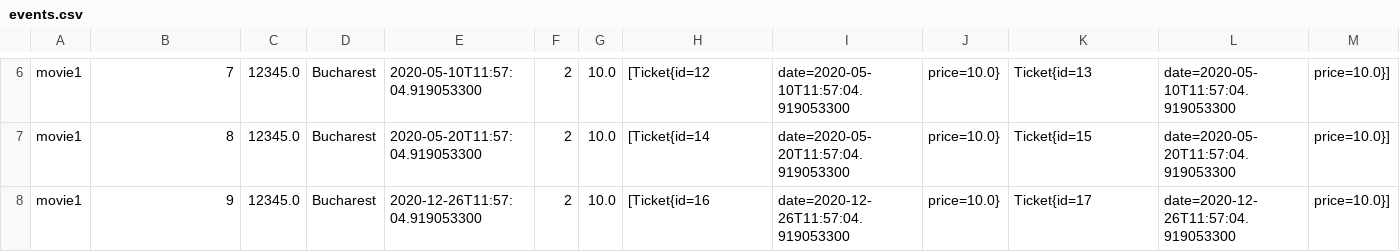
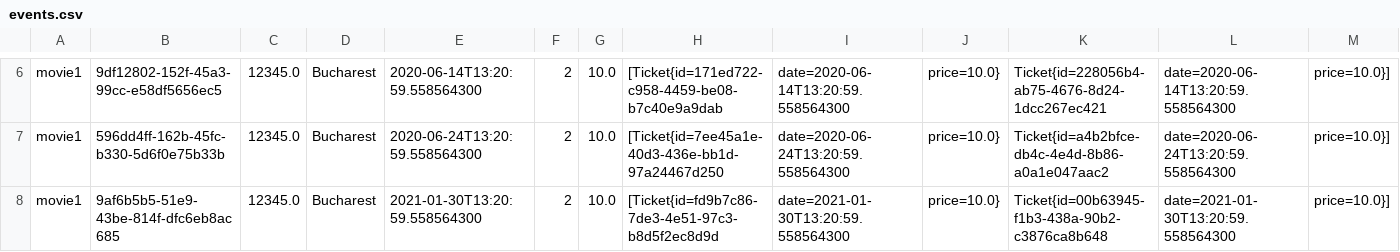
Before and after one commit to AndreiStanimir/Java-OOP-Project, a CSV file: events.csv, drawn as a sheet; only a part is shown, gaps mark what is left out; the diff covers the shown part only; the diff names each change by its address in the sheet, - before the commit and + after, or states it on an @@ line.

```diff
--- a/events.csv
+++ b/events.csv
-B6: 7
+B6: 9df12802-152f-45a3-99cc-e58df5656ec5
-E6: 2020-05-10T11:57:04.919053300
+E6: 2020-06-14T13:20:59.558564300
-H6: [Ticket{id=12
+H6: [Ticket{id=171ed722-c958-4459-be08-b7c40e9a9dab
-I6: date=2020-05-10T11:57:04.919053300
+I6: date=2020-06-14T13:20:59.558564300
-K6: Ticket{id=13
+K6: Ticket{id=228056b4-ab75-4676-8d24-1dcc267ec421
-L6: date=2020-05-10T11:57:04.919053300
+L6: date=2020-06-14T13:20:59.558564300
-B7: 8
+B7: 596dd4ff-162b-45fc-b330-5d6f0e75b33b
-E7: 2020-05-20T11:57:04.919053300
+E7: 2020-06-24T13:20:59.558564300
-H7: [Ticket{id=14
+H7: [Ticket{id=7ee45a1e-40d3-436e-bb1d-97a24467d250
-I7: date=2020-05-20T11:57:04.919053300
+I7: date=2020-06-24T13:20:59.558564300
-K7: Ticket{id=15
+K7: Ticket{id=a4b2bfce-db4c-4e4d-8b86-a0a1e047aac2
-L7: date=2020-05-20T11:57:04.919053300
+L7: date=2020-06-24T13:20:59.558564300
-B8: 9
+B8: 9af6b5b5-51e9-43be-814f-dfc6eb8ac685
-E8: 2020-12-26T11:57:04.919053300
+E8: 2021-01-30T13:20:59.558564300
-H8: [Ticket{id=16
+H8: [Ticket{id=fd9b7c86-7de3-4e51-97c3-b8d5f2ec8d9d
-I8: date=2020-12-26T11:57:04.919053300
+I8: date=2021-01-30T13:20:59.558564300
-K8: Ticket{id=17
+K8: Ticket{id=00b63945-f1b3-438a-90b2-c3876ca8b648
-L8: date=2020-12-26T11:57:04.919053300
+L8: date=2021-01-30T13:20:59.558564300
```
Also changed, not shown: 30 edited cells elsewhere in this file, clients.csv, 15 other files.
